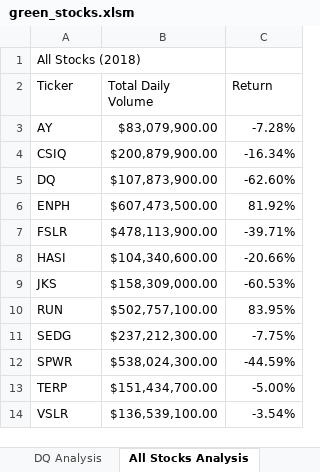
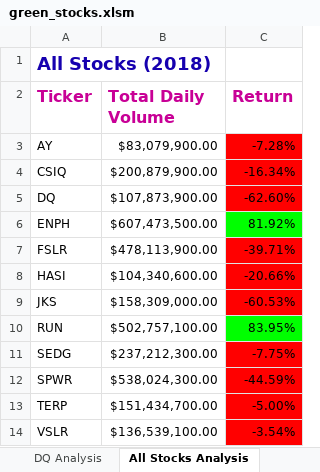
Before and after one commit to awelsh615/stock-analysis, an Excel workbook: green_stocks.xlsm, sheet All Stocks Analysis, drawn as a sheet; values as stored, in another font and other column widths than the file's, no borders; the diff names each change by its address in the sheet, - before the commit and + after, or states it on an @@ line.

Commit message:
formatted table

```diff
--- a/green_stocks.xlsm (sheet All Stocks Analysis)
+++ b/green_stocks.xlsm (sheet All Stocks Analysis)
@@ A1 bold: off → on, text size: larger, text colour: black → #1600AF @@
@@ A2:C2 bold: off → on, text colour: black → #C80096, text size: larger @@
-C3:C5 fill: none
+C3:C5 fill: #FF0000
-C6 fill: none
+C6 fill: #00FF00
-C7:C9 fill: none
+C7:C9 fill: #FF0000
-C10 fill: none
+C10 fill: #00FF00
-C11:C14 fill: none
+C11:C14 fill: #FF0000
```
